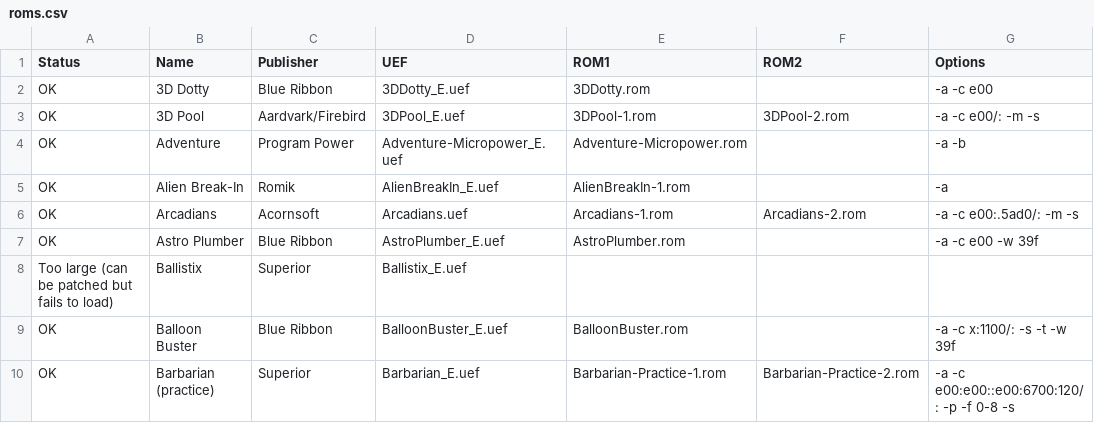
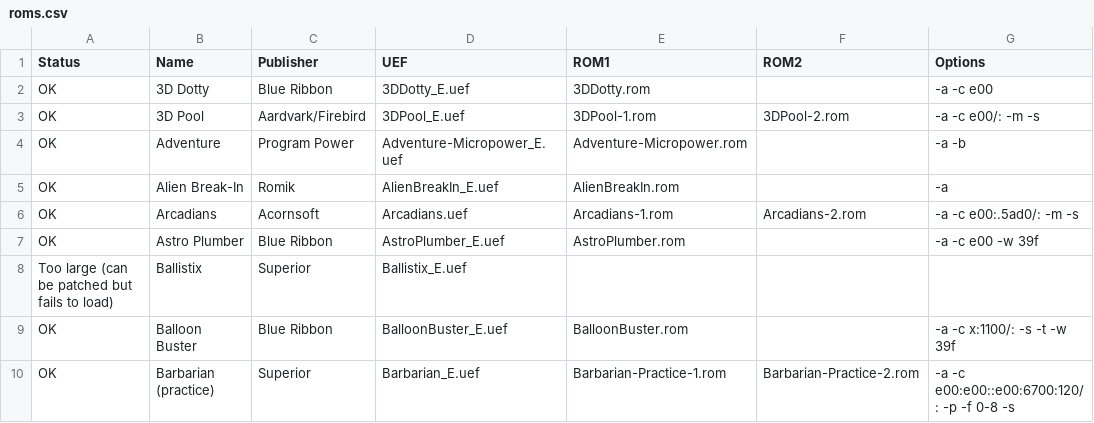
Before and after one commit to stardot/MegaGamesCartridge-ROM-recipes, a CSV file: roms.csv, drawn as a sheet; only a part is shown.

```diff
--- a/roms.csv
+++ b/roms.csv
@@ -4,3 +4,3 @@ OK,3D Pool,Aardvark/Firebird,3DPool_E.uef,3DPool-1.rom,3DPool-2.rom,-a -c e00/:
 OK,Adventure,Program Power,Adventure-Micropower_E.uef,Adventure-Micropower.rom,,-a -b
-OK,Alien Break-In,Romik,AlienBreakIn_E.uef,AlienBreakIn-1.rom,,-a
+OK,Alien Break-In,Romik,AlienBreakIn_E.uef,AlienBreakIn.rom,,-a
 OK,Arcadians,Acornsoft,Arcadians.uef,Arcadians-1.rom,Arcadians-2.rom,-a -c e00:.5ad0/: -m -s
```
Also changed, not shown: 2 other files.
